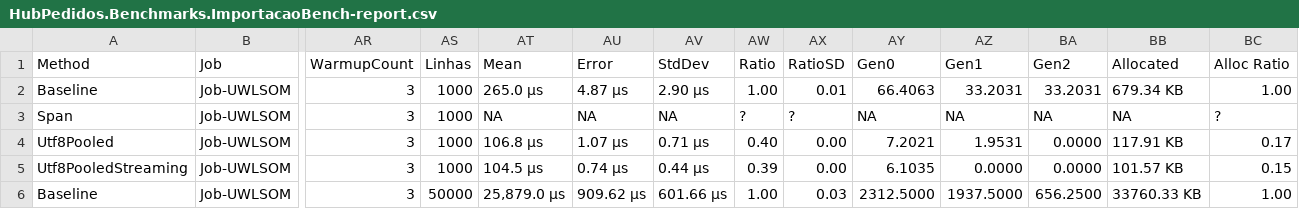
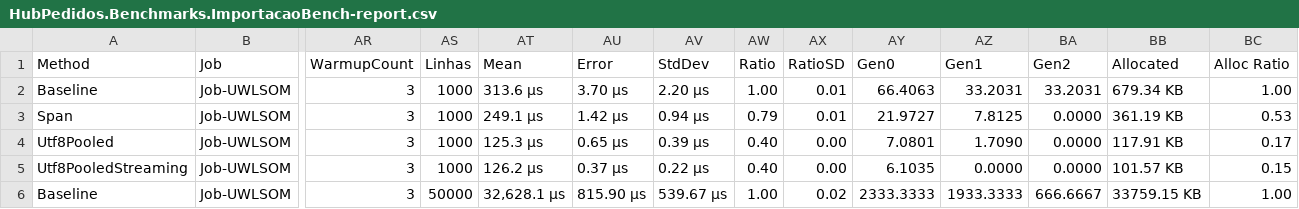
Before and after one commit to EduuGah/testes-estudos, a CSV file: prog-aplicada-net/evidencias/bench/results/HubPedidos.Benchmarks.ImportacaoBench-report.csv, drawn as a sheet; only a part is shown, gaps mark what is left out; the diff covers the shown part only; the diff names each change by its address in the sheet, - before the commit and + after, or states it on an @@ line.

```diff
--- a/prog-aplicada-net/evidencias/bench/results/HubPedidos.Benchmarks.ImportacaoBench-report.csv
+++ b/prog-aplicada-net/evidencias/bench/results/HubPedidos.Benchmarks.ImportacaoBench-report.csv
-AT2 (Mean): 265.0 μs
+AT2 (Mean): 313.6 μs
-AU2 (Error): 4.87 μs
+AU2 (Error): 3.70 μs
-AV2 (StdDev): 2.90 μs
+AV2 (StdDev): 2.20 μs
-AT3 (Mean): NA
+AT3 (Mean): 249.1 μs
-AU3 (Error): NA
+AU3 (Error): 1.42 μs
-AV3 (StdDev): NA
+AV3 (StdDev): 0.94 μs
-AW3 (Ratio): ?
+AW3 (Ratio): 0.79
-AX3 (RatioSD): ?
+AX3 (RatioSD): 0.01
-AY3 (Gen0): NA
+AY3 (Gen0): 21.9727
-AZ3 (Gen1): NA
+AZ3 (Gen1): 7.8125
-BA3 (Gen2): NA
+BA3 (Gen2): 0.0000
-BB3 (Allocated): NA
+BB3 (Allocated): 361.19 KB
-BC3 (Alloc Ratio): ?
+BC3 (Alloc Ratio): 0.53
-AT4 (Mean): 106.8 μs
+AT4 (Mean): 125.3 μs
-AU4 (Error): 1.07 μs
+AU4 (Error): 0.65 μs
-AV4 (StdDev): 0.71 μs
+AV4 (StdDev): 0.39 μs
-AY4 (Gen0): 7.2021
+AY4 (Gen0): 7.0801
-AZ4 (Gen1): 1.9531
+AZ4 (Gen1): 1.7090
-AT5 (Mean): 104.5 μs
+AT5 (Mean): 126.2 μs
-AU5 (Error): 0.74 μs
+AU5 (Error): 0.37 μs
-AV5 (StdDev): 0.44 μs
+AV5 (StdDev): 0.22 μs
-AW5 (Ratio): 0.39
+AW5 (Ratio): 0.40
-AT6 (Mean): 25,879.0 μs
+AT6 (Mean): 32,628.1 μs
-AU6 (Error): 909.62 μs
+AU6 (Error): 815.90 μs
-AV6 (StdDev): 601.66 μs
+AV6 (StdDev): 539.67 μs
-AX6 (RatioSD): 0.03
+AX6 (RatioSD): 0.02
-AY6 (Gen0): 2312.5000
+AY6 (Gen0): 2333.3333
-AZ6 (Gen1): 1937.5000
+AZ6 (Gen1): 1933.3333
-BA6 (Gen2): 656.2500
+BA6 (Gen2): 666.6667
-BB6 (Allocated): 33760.33 KB
+BB6 (Allocated): 33759.15 KB
```
Also changed, not shown: 19 edited cells elsewhere in this file, prog-aplicada-net/evidencias/bench/results/HubPedidos.Benchmarks.ConsultaBench-report.csv, prog-aplicada-net/evidencias/bench/results/HubPedidos.Benchmarks.MapeamentoBench-report.csv, 45 other files.
